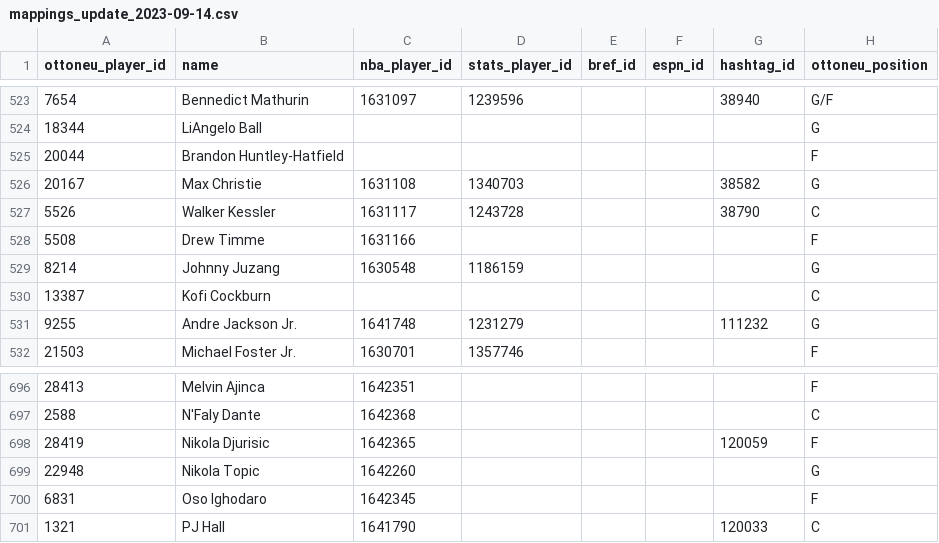
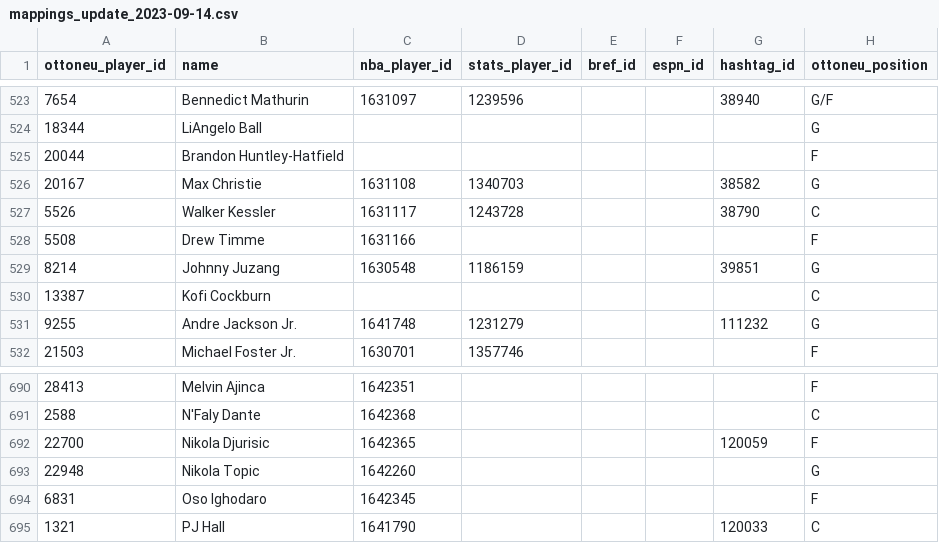
Before and after one commit to wfordh/ottobasket_values, a CSV file: data/mappings_update_2023-09-14.csv, drawn as a sheet; only a part is shown, gaps mark what is left out; the diff covers the shown part only.

```diff
--- a/data/mappings_update_2023-09-14.csv
+++ b/data/mappings_update_2023-09-14.csv
@@ -528,3 +528,3 @@ ottoneu_player_id,name,nba_player_id,stats_player_id,bref_id,espn_id,hashtag_id,
 5508,Drew Timme,1631166,,,,,F
-8214,Johnny Juzang,1630548,1186159,,,,G
+8214,Johnny Juzang,1630548,1186159,,,39851,G
 13387,Kofi Cockburn,,,,,,C
@@ -697,3 +691,3 @@ ottoneu_player_id,name,nba_player_id,stats_player_id,bref_id,espn_id,hashtag_id,
 2588,N'Faly Dante,1642368,,,,,C
-28419,Nikola Djurisic,1642365,,,,120059,F
+22700,Nikola Djurisic,1642365,,,,120059,F
 22948,Nikola Topic,1642260,,,,,G
```
Also changed, not shown: 4 added rows, 6 removed rows and 1 edited cell elsewhere in this file, data/rookies.csv, 1 other file.
